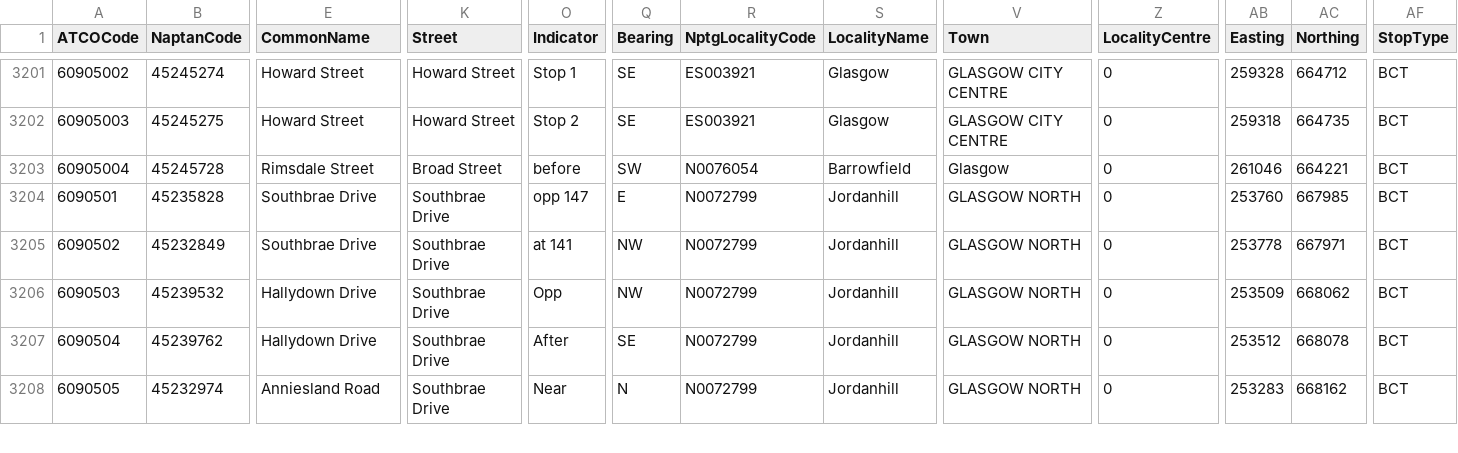
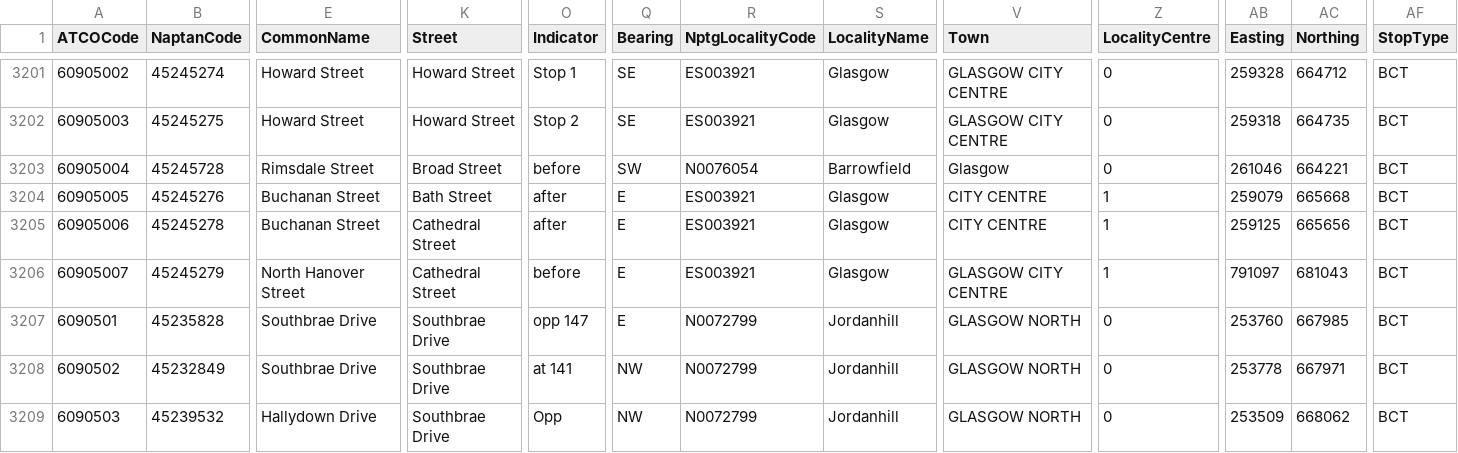
Before and after one commit to ldjb/naptan-nptg-history, a CSV file: 609Stops.csv, drawn as a sheet; only a part is shown, gaps mark what is left out; the shorter side is filled out with more unchanged rows; rows hold the shown columns only; the diff names each change by its address in the sheet, - before the commit and + after, or states it on an @@ line.

```diff
--- a/609Stops.csv
+++ b/609Stops.csv
+row 3204: 60905005 | 45245276 | Buchanan Street | Bath Street | after | E | ES003921 | Glasgow | CITY CENTRE | 1 | 259079 | 665668 | BCT
+row 3205: 60905006 | 45245278 | Buchanan Street | Cathedral Street | after | E | ES003921 | Glasgow | CITY CENTRE | 1 | 259125 | 665656 | BCT
+row 3206: 60905007 | 45245279 | North Hanover Street | Cathedral Street | before | E | ES003921 | Glasgow | GLASGOW CITY CENTRE | 1 | 791097 | 681043 | BCT
```
Also changed, not shown: 227Stops.csv, 228Stops.csv, 22 other files.
